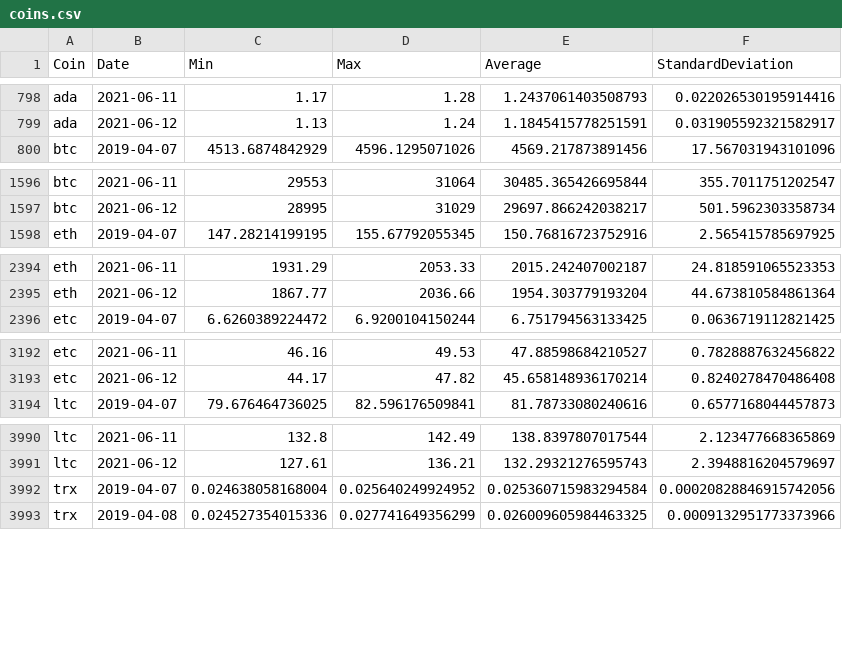
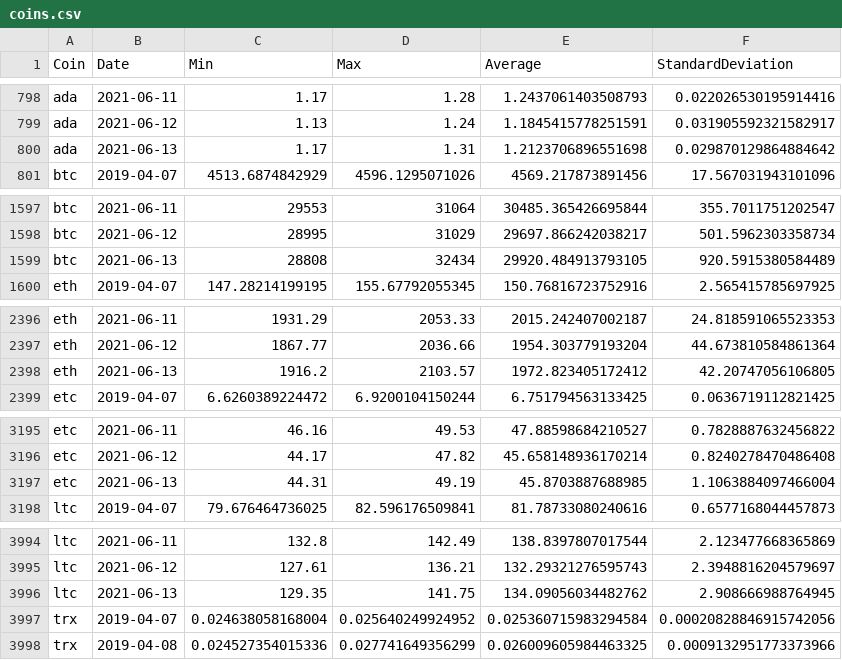
Before and after one commit to milanowicz/COVID-19-Dataset, a CSV file: data/finance/coins.csv, drawn as a sheet; only a part is shown, gaps mark what is left out; the diff covers the shown part only; the diff names each change by its address in the sheet, - before the commit and + after, or states it on an @@ line.

Commit message:
Update data.

```diff
--- a/data/finance/coins.csv
+++ b/data/finance/coins.csv
+row 800: ada | 2021-06-13 | 1.17 | 1.31 | 1.2123706896551698 | 0.029870129864884642
+row 1599: btc | 2021-06-13 | 28808 | 32434 | 29920.484913793105 | 920.5915380584489
+row 2398: eth | 2021-06-13 | 1916.2 | 2103.57 | 1972.823405172412 | 42.20747056106805
+row 3197: etc | 2021-06-13 | 44.31 | 49.19 | 45.8703887688985 | 1.1063884097466004
+row 3996: ltc | 2021-06-13 | 129.35 | 141.75 | 134.09056034482762 | 2.908666988764945
```
Also changed, not shown: 6 added rows elsewhere in this file.
